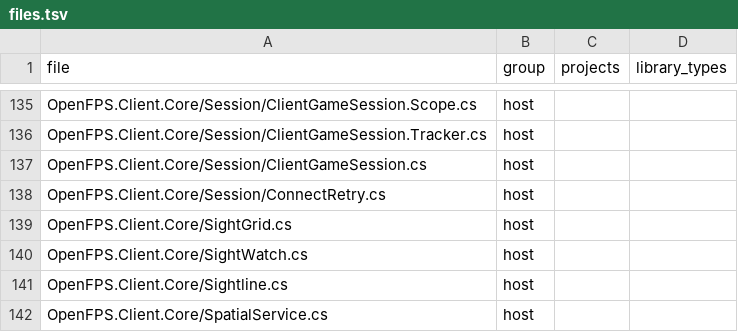
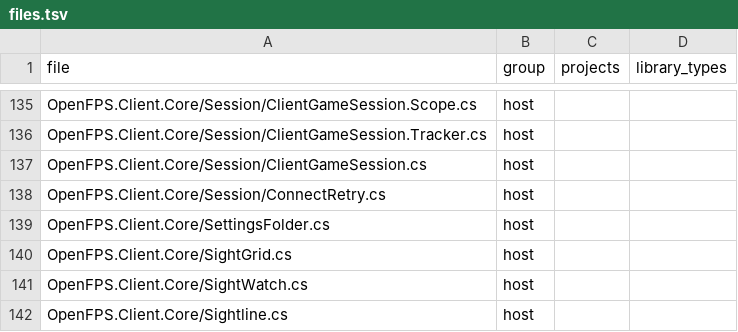
Before and after one commit to churst90/open-fps, a TSV file: OpenFPS.Tests/LibraryBoundary/files.tsv, drawn as a sheet; only a part is shown, gaps mark what is left out; the shorter side is filled out with more unchanged rows.

```diff
--- a/OpenFPS.Tests/LibraryBoundary/files.tsv
+++ b/OpenFPS.Tests/LibraryBoundary/files.tsv
@@ -138,2 +138,3 @@ OpenFPS.Client.Core/Session/ClientGameSession.cs	host
 OpenFPS.Client.Core/Session/ConnectRetry.cs	host		
+OpenFPS.Client.Core/SettingsFolder.cs	host		
 OpenFPS.Client.Core/SightGrid.cs	host		
```
Also changed, not shown: 5 other files.
